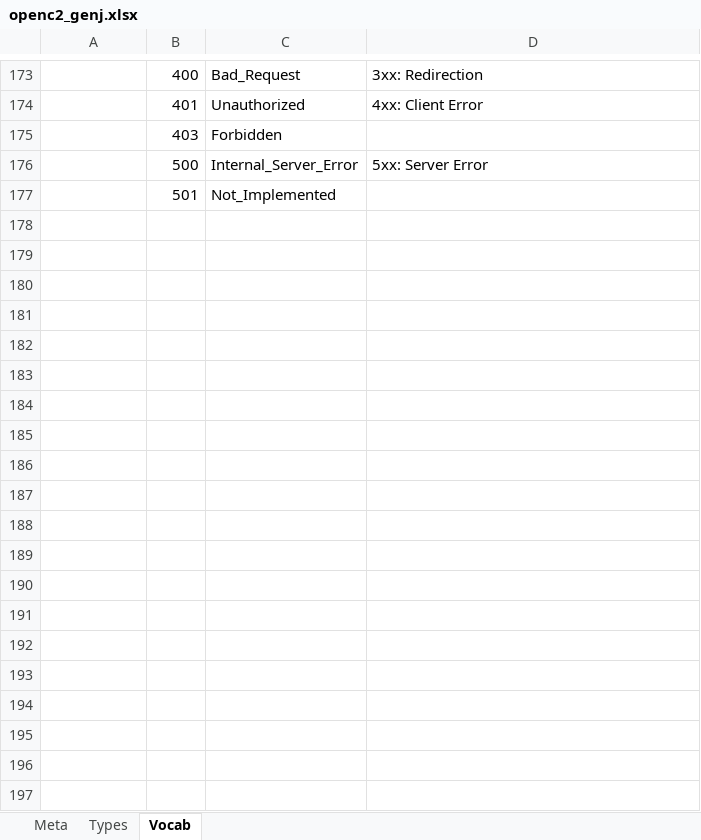
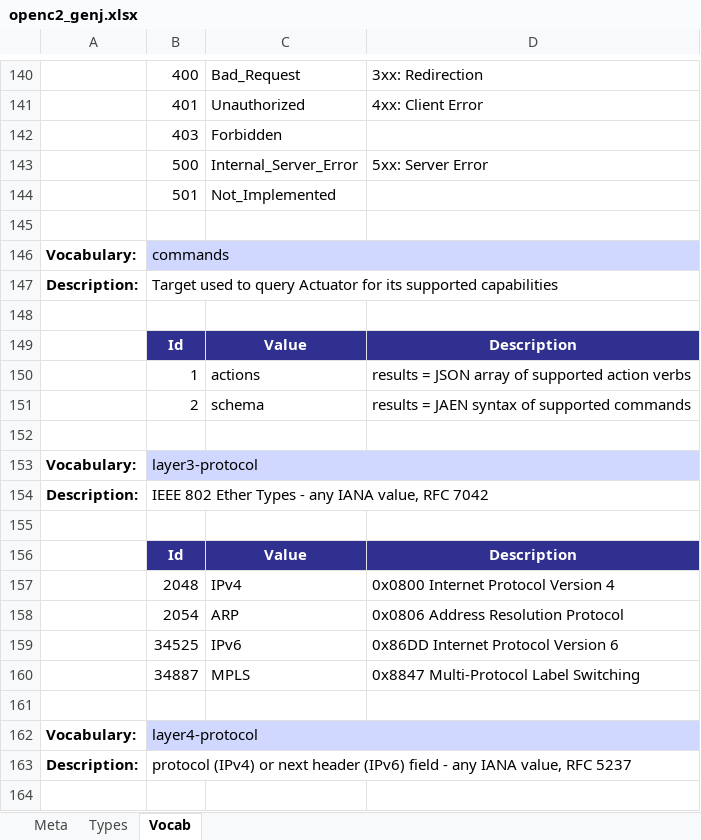
Before and after one commit to oasis-open/openc2-jadn-software, an Excel workbook: data_gen/openc2_genj.xlsx, sheet Vocab, drawn as a sheet; only a part is shown, gaps mark what is left out; values as stored, in another font and other column widths than the file's, no borders; the diff covers the shown part only; the diff names each change by its address in the sheet, - before the commit and + after, or states it on an @@ line.

Commit message:
Unit tests for commands and domain-name targets

```diff
--- a/data_gen/openc2_genj.xlsx (sheet Vocab)
+++ b/data_gen/openc2_genj.xlsx (sheet Vocab)
+row 145: (empty)
+row 146: Vocabulary: | commands
+row 147: Description: | Target used to query Actuator for its supported capabilities
+row 148: (empty)
@@ row 43 moved to row 149: Id @@
+row 150:  | 1 | actions | results = JSON array of supported action verbs
+row 151:  | 2 | schema | results = JAEN syntax of supported commands
+row 152: (empty)
+row 153: Vocabulary: | layer3-protocol
+row 154: Description: | IEEE 802 Ether Types - any IANA value, RFC 7042
+row 155: (empty)
+row 156:  | Id | Value | Description
+row 157:  | 2048 | IPv4 | 0x0800 Internet Protocol Version 4
+row 158:  | 2054 | ARP | 0x0806 Address Resolution Protocol
+row 159:  | 34525 | IPv6 | 0x86DD Internet Protocol Version 6
+row 160:  | 34887 | MPLS | 0x8847 Multi-Protocol Label Switching
+row 161: (empty)
+row 162: Vocabulary: | layer4-protocol
+row 163: Description: | protocol (IPv4) or next header (IPv6) field - any IANA value, RFC 5237
+row 164: (empty)
```
Also changed, not shown: 16 added rows, 32 removed rows and 3 edited cells elsewhere in this sheet, sheet Types, sheet Meta, 25 other files.
